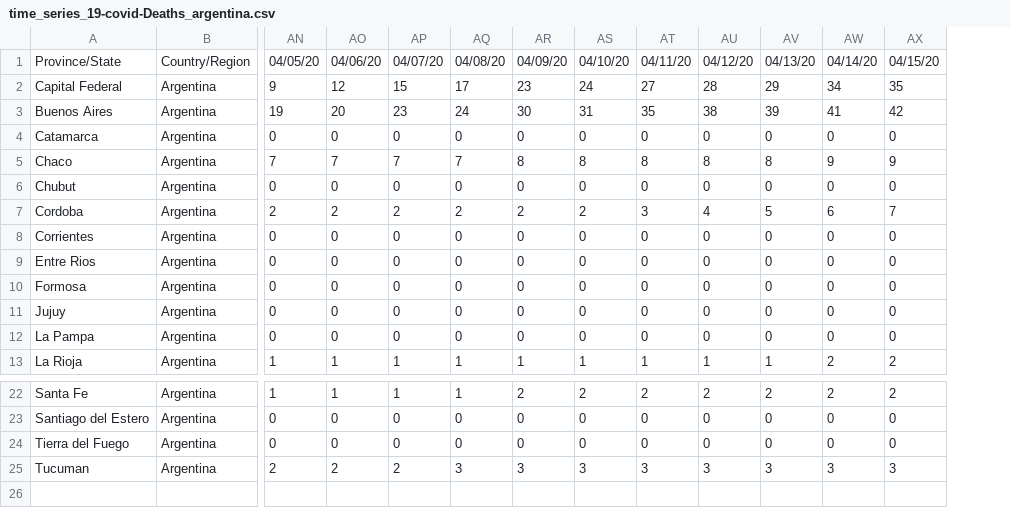
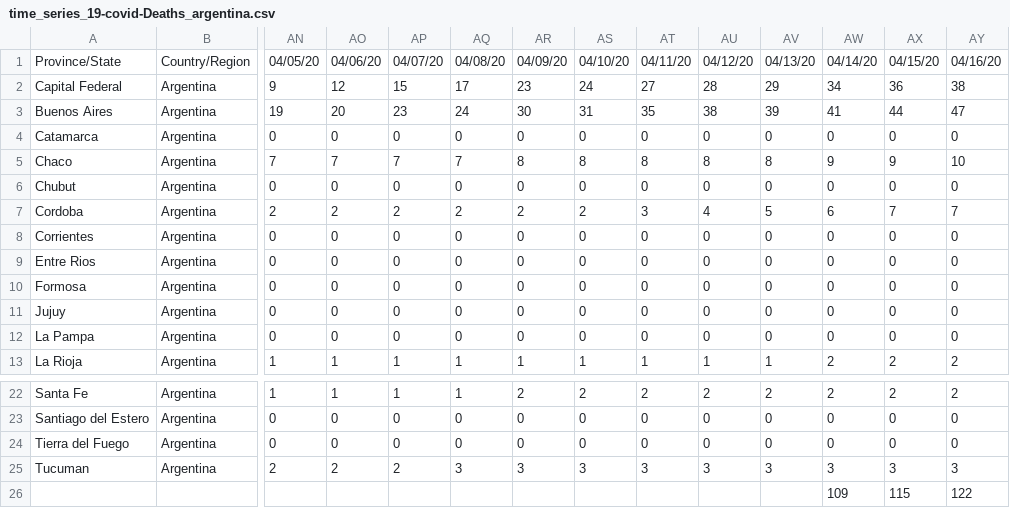
Before and after one commit to cristianrohr/covid19ARgentina_stats, a CSV file: data/time_series_19-covid-Deaths_argentina.csv, drawn as a sheet; only a part is shown, gaps mark what is left out; rows hold the shown columns only; the diff names each change by its address in the sheet, - before the commit and + after, or states it on an @@ line.

```diff
--- a/data/time_series_19-covid-Deaths_argentina.csv
+++ b/data/time_series_19-covid-Deaths_argentina.csv
+column AY, rows 1-13: 04/16/20 | 38 | 47 | 0 | 10 | 0 | 7 | 0 | 0 | 0 | 0 | 0 | 2; rows 22-25: 2 | 0 | 0 | 3
-AX2: 35
+AX2: 36
-AX3: 42
+AX3: 44
+row 26:  |  |  |  |  |  |  |  |  |  |  | 109 | 115 | 122
```
Also changed, not shown: data/time_series_19-covid-Confirmed_argentina.csv, data/time_series_19-covid-Recovered_argentina.csv.
